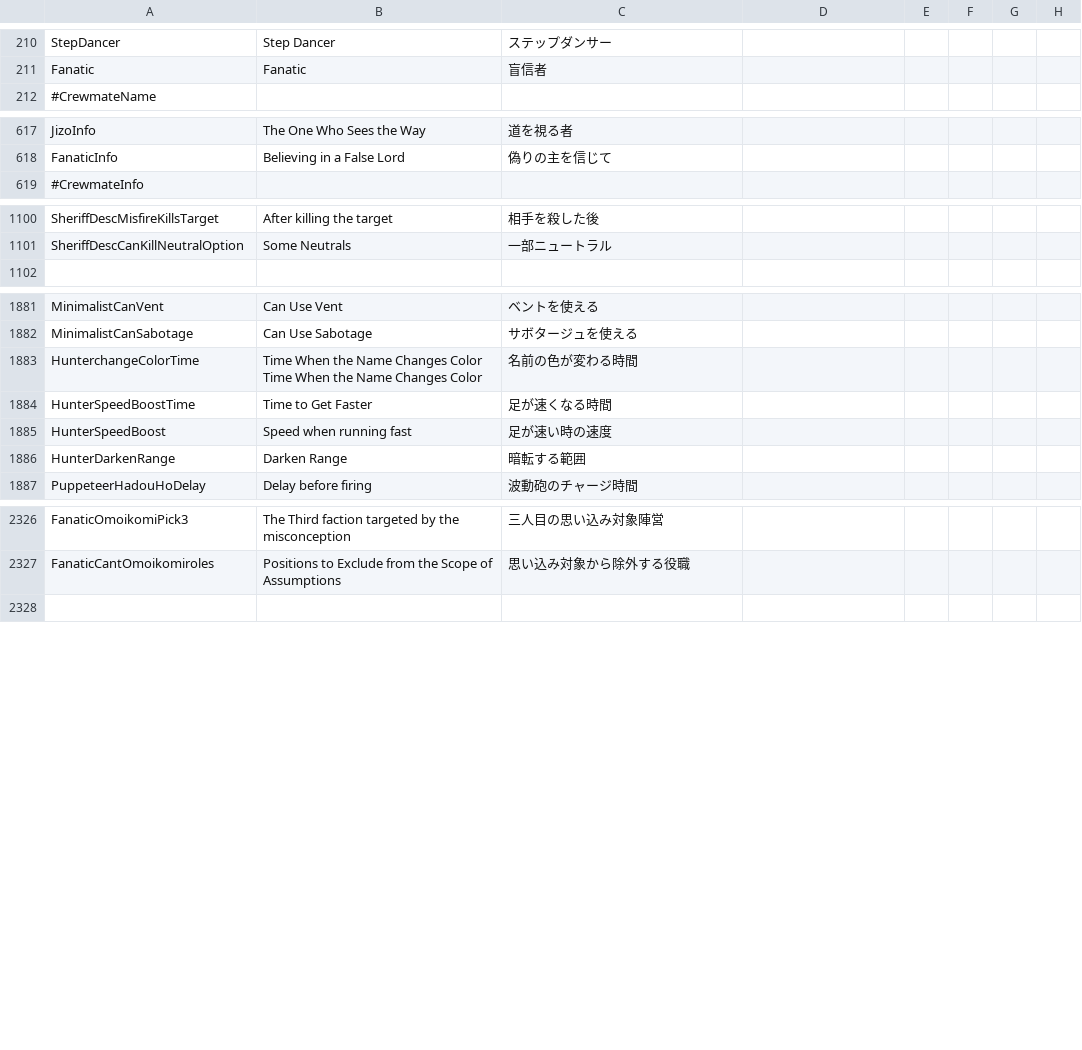
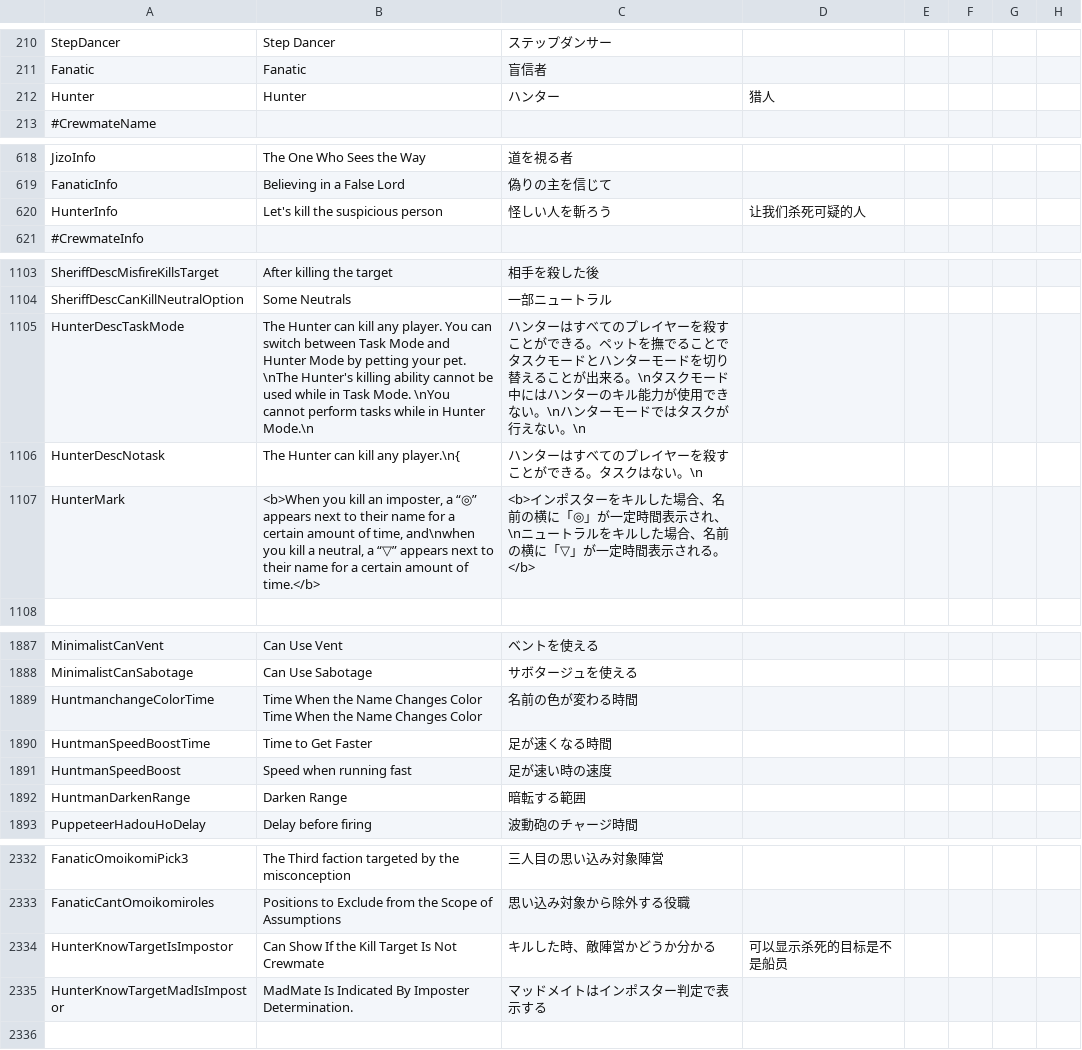
Before and after one commit to satokazoku/TownOfHost-Pko, a CSV file: Resources/string.csv, drawn as a sheet; only a part is shown, gaps mark what is left out; the diff covers the shown part only.

```diff
--- a/Resources/string.csv
+++ b/Resources/string.csv
@@ -211,2 +211,3 @@
 "Fanatic","Fanatic","盲信者"
+"Hunter","Hunter","ハンター","猎人"
 "#CrewmateName"
@@ -618,2 +619,3 @@
 "FanaticInfo","Believing in a False Lord","偽りの主を信じて"
+"HunterInfo","Let's kill the suspicious person","怪しい人を斬ろう","让我们杀死可疑的人"
 "#CrewmateInfo"
@@ -1101,2 +1104,5 @@
 "SheriffDescCanKillNeutralOption","Some Neutrals","一部ニュートラル"
+"HunterDescTaskMode","The Hunter can kill any player. You can switch between Task Mode and Hunter Mode by petting your pet. \nThe Hunter's killing ability cannot be used while in Task Mode. \nYou cannot perform tasks while in Hunter Mode.\n","ハンターはすべてのプレイヤーを殺すことができる。ペットを撫でることでタスクモードとハンターモードを切り替えることが出来る。\nタスクモード中にはハンターのキル能力が使用できない。\nハンターモードではタスクが行えない。\n"
+"HunterDescNotask","The Hunter can kill any player.\n{","ハンターはすべてのプレイヤーを殺すことができる。タスクはない。\n"
+"HunterMark","<b>When you kill an imposter, a “◎” appears next to their name for a certain amount of time, and\nwhen you kill a neutral, a “▽” appears next to their name for a certain amount of time.</b>","<b>インポスターをキルした場合、名前の横に「◎」が一定時間表示され、\nニュートラルをキルした場合、名前の横に「▽」が一定時間表示される。</b>"
 
@@ -1882,6 +1888,6 @@
 "MinimalistCanSabotage","Can Use Sabotage","サボタージュを使える"
-"HunterchangeColorTime","Time When the Name Changes Color Time When the Name Changes Color","名前の色が変わる時間"
-"HunterSpeedBoostTime","Time to Get Faster","足が速くなる時間"
-"HunterSpeedBoost","Speed when running fast","足が速い時の速度"
-"HunterDarkenRange","Darken Range","暗転する範囲"
+"HuntmanchangeColorTime","Time When the Name Changes Color Time When the Name Changes Color","名前の色が変わる時間"
+"HuntmanSpeedBoostTime","Time to Get Faster","足が速くなる時間"
+"HuntmanSpeedBoost","Speed when running fast","足が速い時の速度"
+"HuntmanDarkenRange","Darken Range","暗転する範囲"
 "PuppeteerHadouHoDelay","Delay before firing","波動砲のチャージ時間"
@@ -2327,2 +2333,4 @@
 "FanaticCantOmoikomiroles","Positions to Exclude from the Scope of Assumptions","思い込み対象から除外する役職"
+"HunterKnowTargetIsImpostor","Can Show If the Kill Target Is Not Crewmate","キルした時、敵陣営かどうか分かる","可以显示杀死的目标是不是船员"
+"HunterKnowTargetMadIsImpostor","MadMate Is Indicated By Imposter Determination.","マッドメイトはインポスター判定で表示する"
 
```
Also changed, not shown: 1 added row and 4 edited cells elsewhere in this file, 14 other files.
